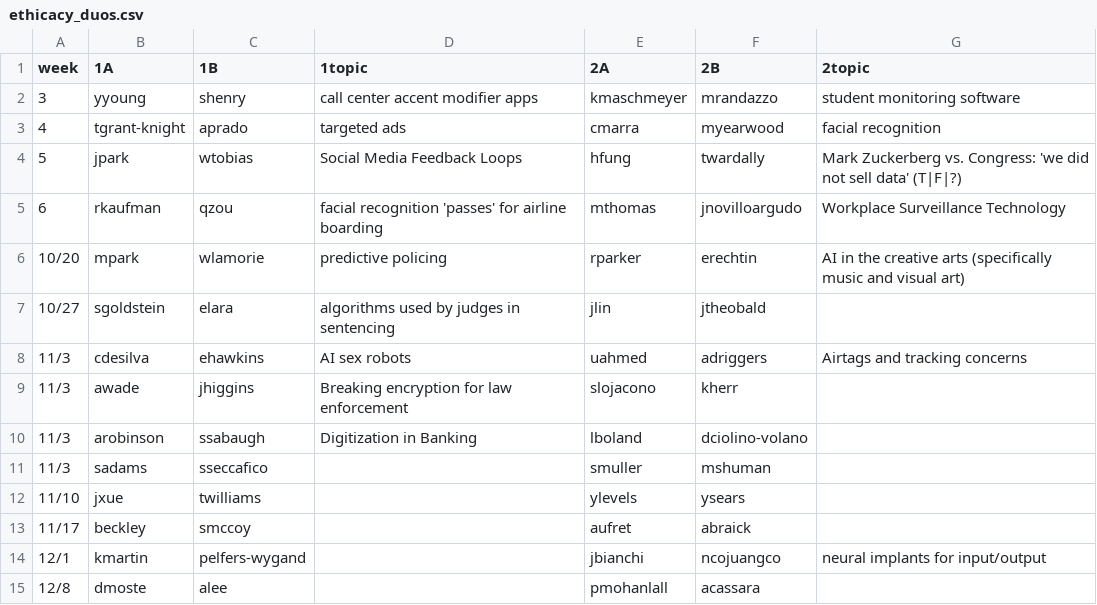
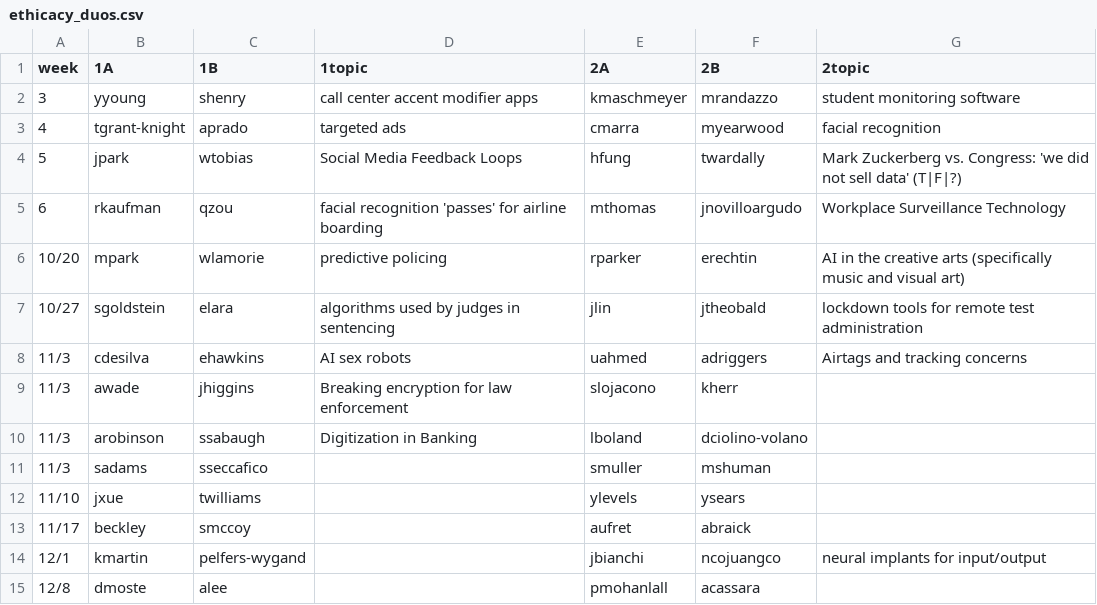
Before and after one commit to hunter-teacher-cert/csci77800-fall2022, a CSV file: ethicacy_duos.csv, drawn as a sheet.

Commit message:
Update ethicacy_duos.csv

```diff
--- a/ethicacy_duos.csv
+++ b/ethicacy_duos.csv
@@ -6,3 +6,3 @@ week,1A,1B,1topic,2A,2B,2topic
 10/20,mpark,wlamorie,predictive policing,rparker,erechtin,AI in the creative arts (specifically music and visual art)
-10/27,sgoldstein,elara,algorithms used by judges in sentencing,jlin,jtheobald,
+10/27,sgoldstein,elara,algorithms used by judges in sentencing,jlin,jtheobald,lockdown tools for remote test administration
 11/3,cdesilva,ehawkins,AI sex robots,uahmed,adriggers,Airtags and tracking concerns
```
